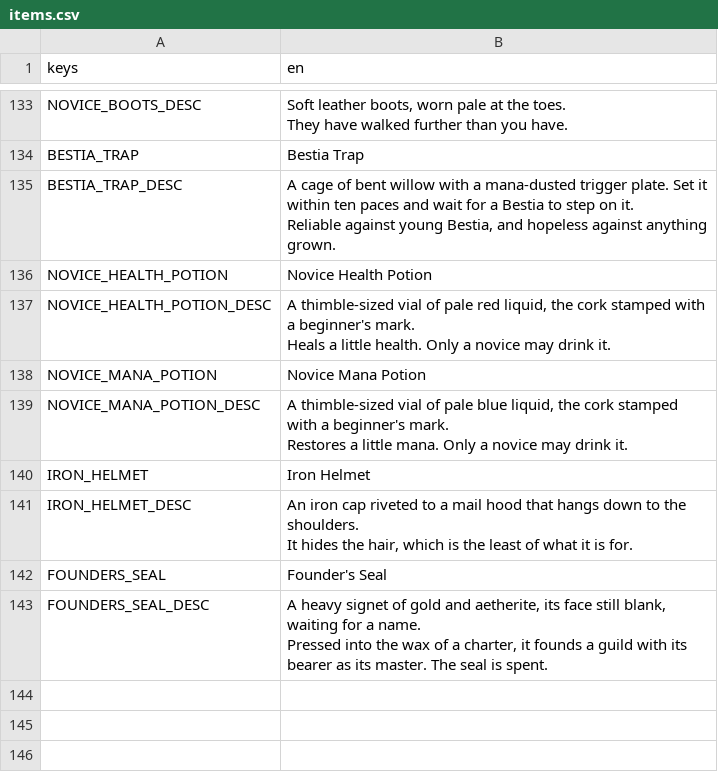
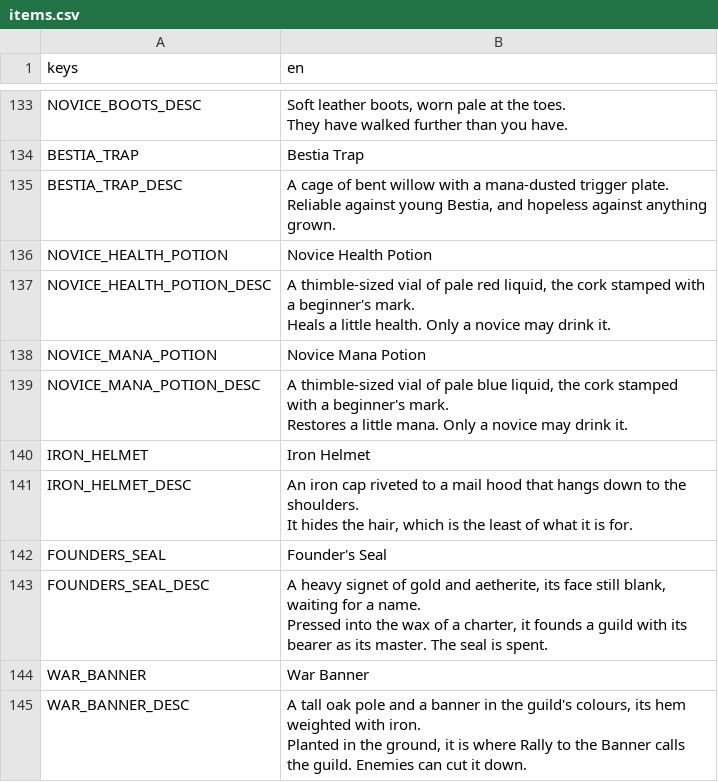
Before and after one commit to tfelix/bestia-behemoth, a CSV file: bestia-client/src/Localization/items.csv, drawn as a sheet; only a part is shown, gaps mark what is left out.

```diff
--- a/bestia-client/src/Localization/items.csv
+++ b/bestia-client/src/Localization/items.csv
@@ -233,5 +233,5 @@ They have walked further than you have."
 BESTIA_TRAP,Bestia Trap
-BESTIA_TRAP_DESC,"A cage of bent willow with a mana-dusted trigger plate. Set it within ten paces and wait for a Bestia to step on it.
-
-Reliable against young Bestia, and hopeless against anything grown."
+BESTIA_TRAP_DESC,"A cage of bent willow with a mana-dusted trigger plate.
+
+Reliable against young Bestia, and hopeless against anything grown."
 NOVICE_HEALTH_POTION,Novice Health Potion
@@ -252 +252,5 @@ FOUNDERS_SEAL_DESC,"A heavy signet of gold and aetherite, its face still blank,
 Pressed into the wax of a charter, it founds a guild with its bearer as its master. The seal is spent."
+WAR_BANNER,War Banner
+WAR_BANNER_DESC,"A tall oak pole and a banner in the guild's colours, its hem weighted with iron.
+
+Planted in the ground, it is where Rally to the Banner calls the guild. Enemies can cut it down."
```
Also changed, not shown: 46 other files.
